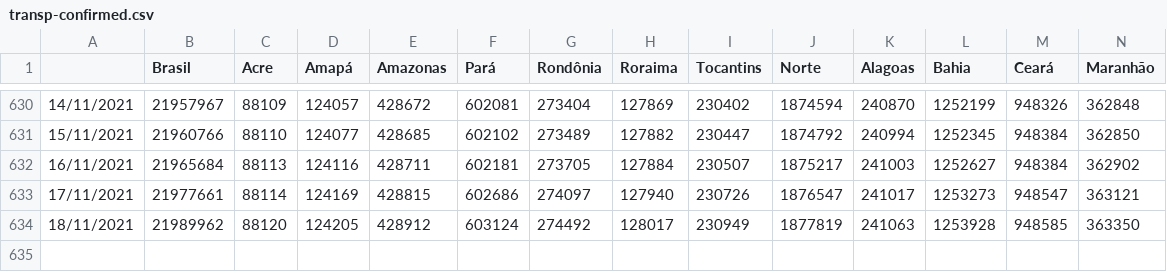
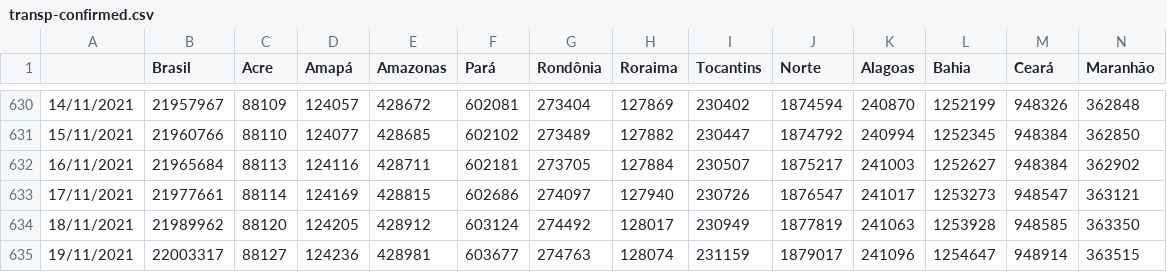
Before and after one commit to henriquemor/covid19-Brazil-timeseries, a CSV file: transp-confirmed.csv, drawn as a sheet; only a part is shown, gaps mark what is left out; rows hold the shown columns only; the diff names each change by its address in the sheet, - before the commit and + after, or states it on an @@ line.

Commit message:
chore: Update data from sheets

```diff
--- a/transp-confirmed.csv
+++ b/transp-confirmed.csv
+row 635: 19/11/2021 | 22003317 | 88127 | 124236 | 428981 | 603677 | 274763 | 128074 | 231159 | 1879017 | 241096 | 1254647 | 948914 | 363515
```
Also changed, not shown: confirmed-cases.csv, confirmed-new.csv, 5 other files.
